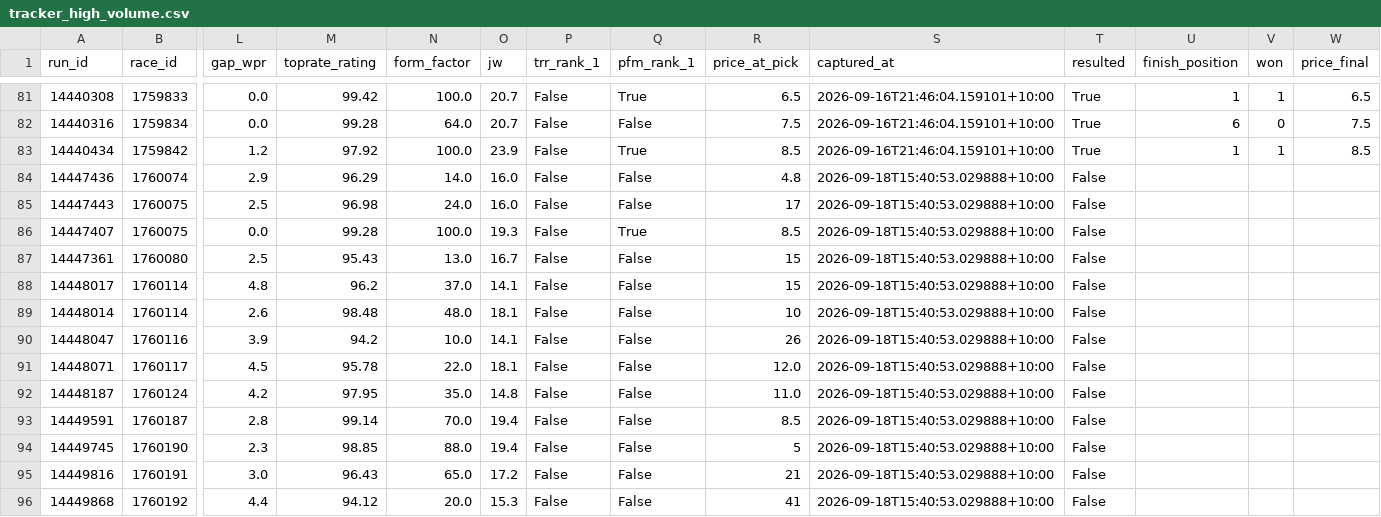
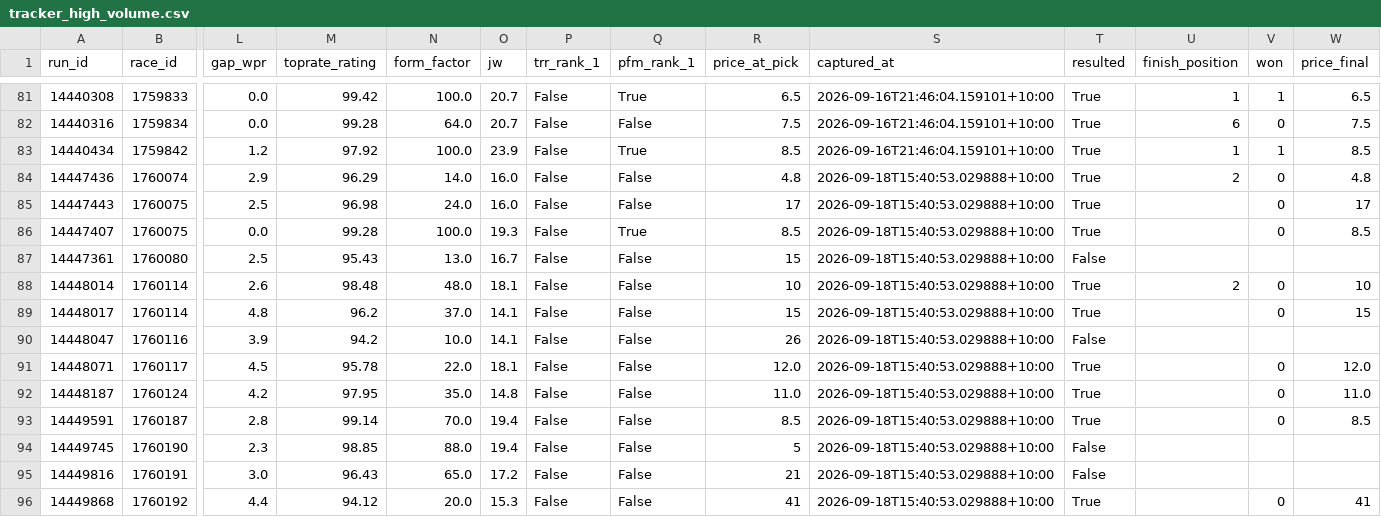
Before and after one commit to mattdwyer01/TopRate, a CSV file: tracker_high_volume.csv, drawn as a sheet; only a part is shown, gaps mark what is left out; removed rows and columns are numbered as before the commit, all else as after; rows hold the shown columns only; the diff names each change by its address in the sheet, - before the commit and + after, or states it on an @@ line.

```diff
--- a/tracker_high_volume.csv
+++ b/tracker_high_volume.csv
-T84:T86 (resulted): False
+T84:T86 (resulted): True
-U84 (finish_position): (empty)
+U84 (finish_position): 2
-V84:V86 (won): (empty)
+V84:V86 (won): 0
-W84 (price_final): (empty)
+W84 (price_final): 4.8
-W85 (price_final): (empty)
+W85 (price_final): 17
-W86 (price_final): (empty)
+W86 (price_final): 8.5
+row 88: 14448014 | 1760114 | 2.6 | 98.48 | 48.0 | 18.1 | False | False | 10 | 2026-09-18T15:40:53.029888+10:00 | True | 2 | 0 | 10
-T89 (resulted): False
+T89 (resulted): True
-V89 (won): (empty)
+V89 (won): 0
-W89 (price_final): (empty)
+W89 (price_final): 15
-row 89: 14448014 | 1760114 | 2.6 | 98.48 | 48.0 | 18.1 | False | False | 10 | 2026-09-18T15:40:53.029888+10:00 | False
-T91:T93 (resulted): False
+T91:T93 (resulted): True
-V91:V93 (won): (empty)
+V91:V93 (won): 0
-W91 (price_final): (empty)
+W91 (price_final): 12.0
-W92 (price_final): (empty)
+W92 (price_final): 11.0
-W93 (price_final): (empty)
+W93 (price_final): 8.5
-T96 (resulted): False
+T96 (resulted): True
-V96 (won): (empty)
+V96 (won): 0
-W96 (price_final): (empty)
+W96 (price_final): 41
```
Also changed, not shown: 1 other file.
